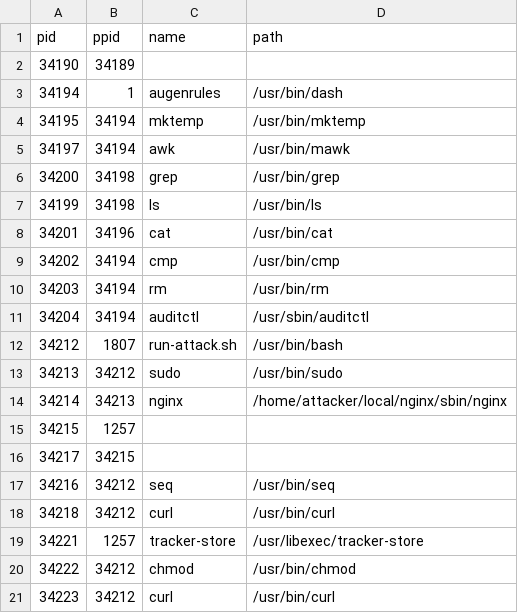
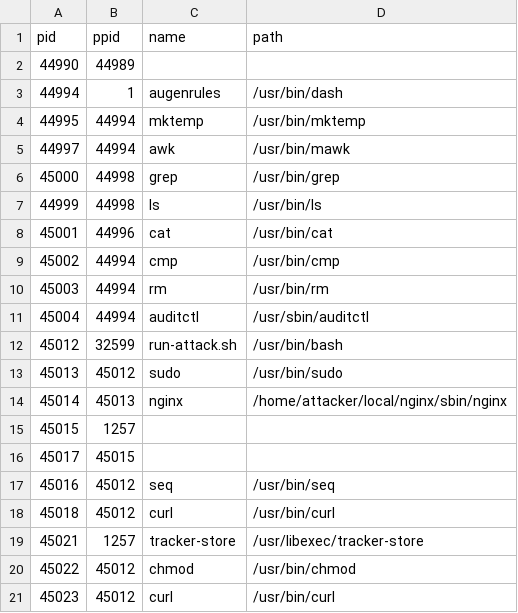
Before and after one commit to pinyoko573/CS5231-proj, a CSV file: pid.csv, drawn as a sheet; only a part is shown; the diff covers the shown part only.

Commit message:
Update csv files on log change

```diff
--- a/pid.csv
+++ b/pid.csv
@@ -1,21 +1,21 @@
 pid,ppid,name,path
-34190,34189,,
-34194,1,augenrules,/usr/bin/dash
-34195,34194,mktemp,/usr/bin/mktemp
-34197,34194,awk,/usr/bin/mawk
-34200,34198,grep,/usr/bin/grep
-34199,34198,ls,/usr/bin/ls
-34201,34196,cat,/usr/bin/cat
-34202,34194,cmp,/usr/bin/cmp
-34203,34194,rm,/usr/bin/rm
-34204,34194,auditctl,/usr/sbin/auditctl
-34212,1807,run-attack.sh,/usr/bin/bash
-34213,34212,sudo,/usr/bin/sudo
-34214,34213,nginx,/home/attacker/local/nginx/sbin/nginx
-34215,1257,,
-34217,34215,,
-34216,34212,seq,/usr/bin/seq
-34218,34212,curl,/usr/bin/curl
-34221,1257,tracker-store,/usr/libexec/tracker-store
-34222,34212,chmod,/usr/bin/chmod
-34223,34212,curl,/usr/bin/curl
+44990,44989,,
+44994,1,augenrules,/usr/bin/dash
+44995,44994,mktemp,/usr/bin/mktemp
+44997,44994,awk,/usr/bin/mawk
+45000,44998,grep,/usr/bin/grep
+44999,44998,ls,/usr/bin/ls
+45001,44996,cat,/usr/bin/cat
+45002,44994,cmp,/usr/bin/cmp
+45003,44994,rm,/usr/bin/rm
+45004,44994,auditctl,/usr/sbin/auditctl
+45012,32599,run-attack.sh,/usr/bin/bash
+45013,45012,sudo,/usr/bin/sudo
+45014,45013,nginx,/home/attacker/local/nginx/sbin/nginx
+45015,1257,,
+45017,45015,,
+45016,45012,seq,/usr/bin/seq
+45018,45012,curl,/usr/bin/curl
+45021,1257,tracker-store,/usr/libexec/tracker-store
+45022,45012,chmod,/usr/bin/chmod
+45023,45012,curl,/usr/bin/curl
```
Also changed, not shown: 1 removed row and 104 edited cells elsewhere in this file.
